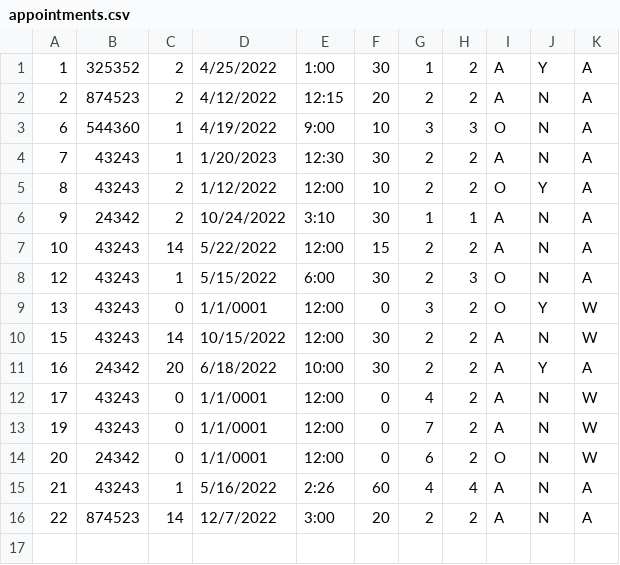
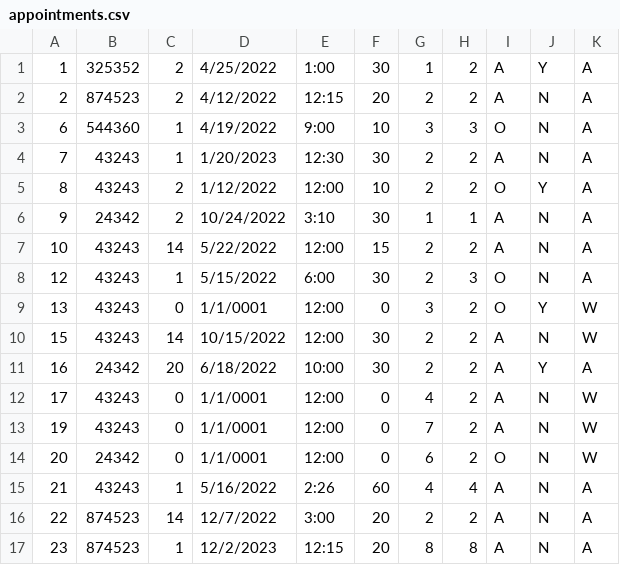
Before and after one commit to tibbers-7/sims_proj, a CSV file: Zdravo/Zdravo/bin/Debug/net6.0-windows/data/appointments.csv, drawn as a sheet.

```diff
--- a/Zdravo/Zdravo/bin/Debug/net6.0-windows/data/appointments.csv
+++ b/Zdravo/Zdravo/bin/Debug/net6.0-windows/data/appointments.csv
@@ -16 +16,2 @@
 22,874523,14,12/7/2022,3:00,20,2,2,A,N,A
+23,874523,1,12/2/2023,12:15,20,8,8,A,N,A
```
Also changed, not shown: 47 other files.
